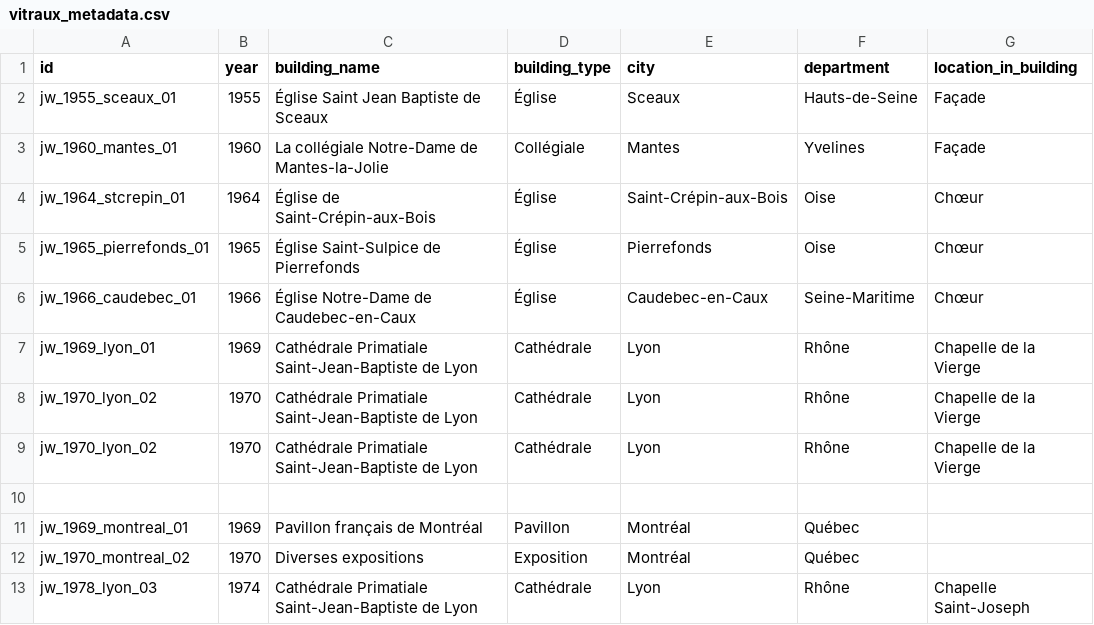
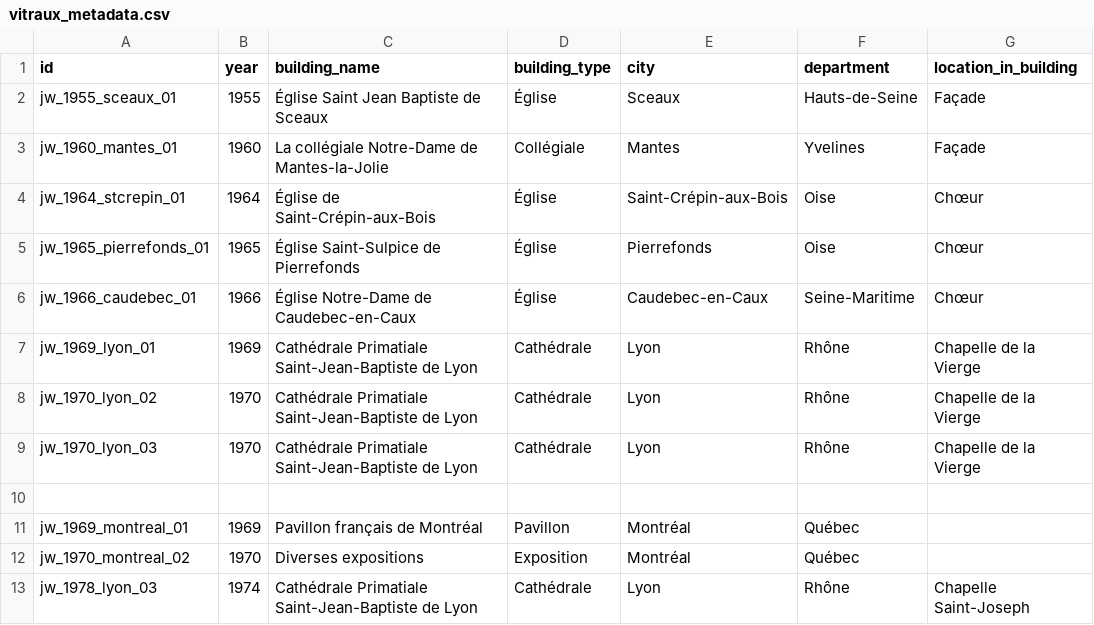
Before and after one commit to 13w13/weiss-gruber, a CSV file: vitraux_metadata.csv, drawn as a sheet; only a part is shown; the diff names each change by its address in the sheet, - before the commit and + after, or states it on an @@ line.

```diff
--- a/vitraux_metadata.csv
+++ b/vitraux_metadata.csv
-A9 (id): jw_1970_lyon_02
+A9 (id): jw_1970_lyon_03
```
